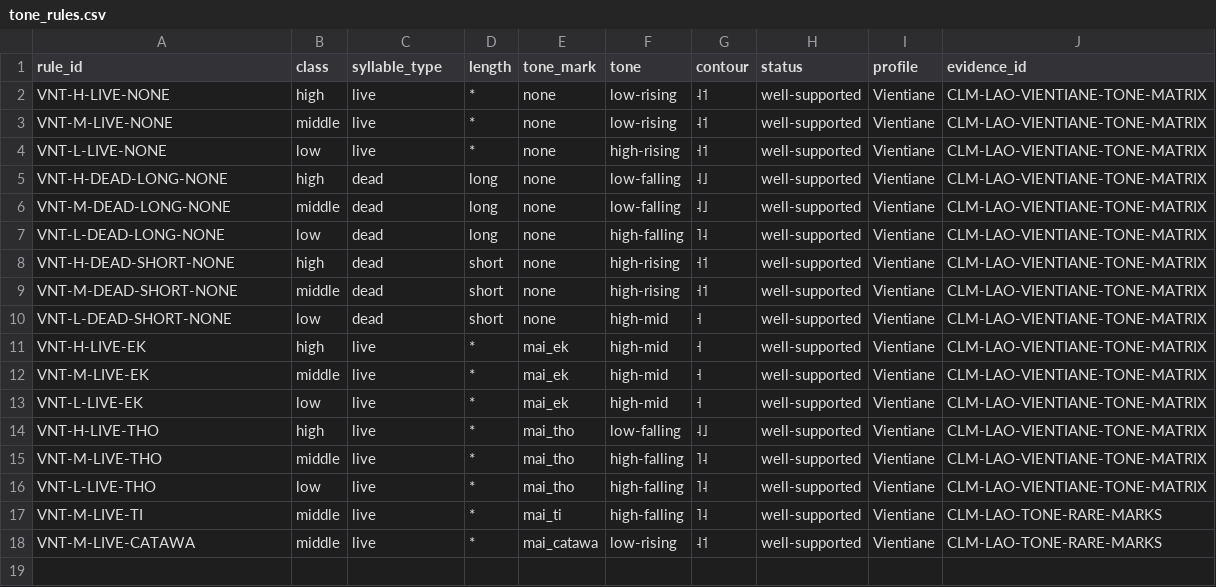
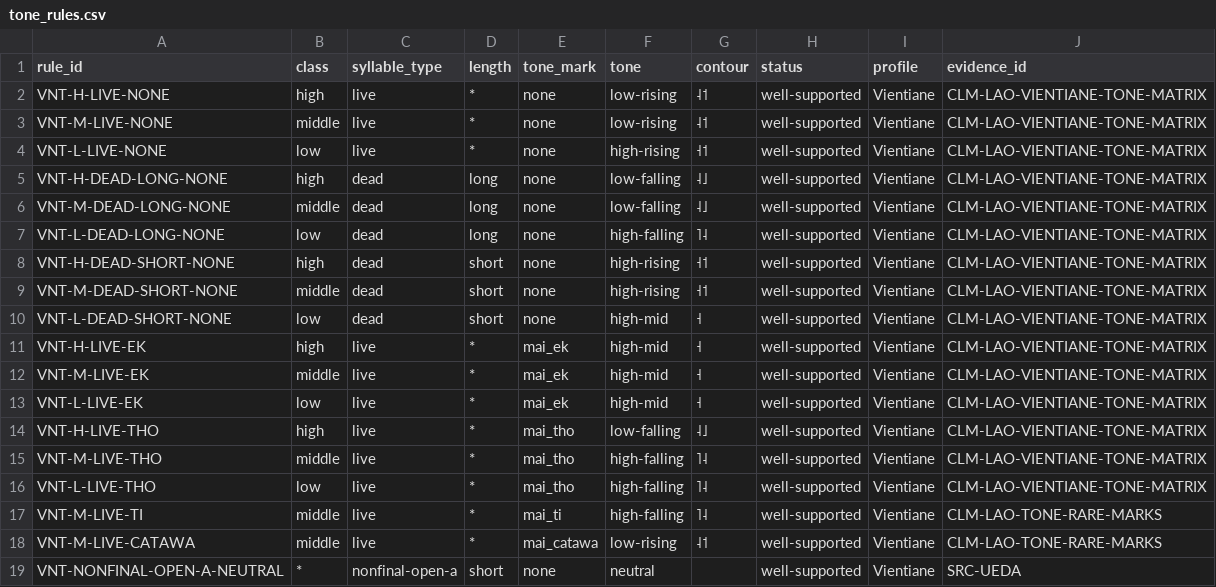
Before and after one commit to ClippyFirst/Lao-Ukrainian-Phonetic-System, a CSV file: data/lao/tone_rules.csv, drawn as a sheet; the diff names each change by its address in the sheet, - before the commit and + after, or states it on an @@ line.

Commit message:
Register source-backed non-final open /a/ neutral tone rule

```diff
--- a/data/lao/tone_rules.csv
+++ b/data/lao/tone_rules.csv
+row 19: VNT-NONFINAL-OPEN-A-NEUTRAL | * | nonfinal-open-a | short | none | neutral |  | well-supported | Vientiane | SRC-UEDA
```
